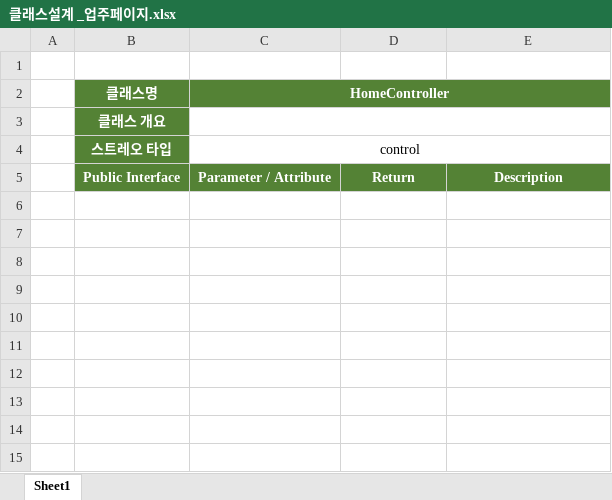
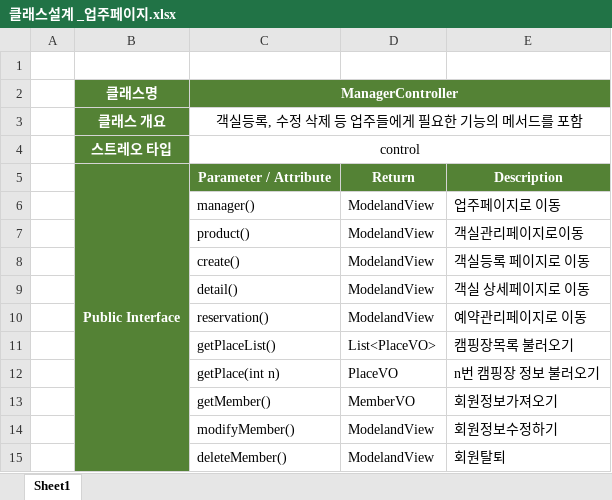
Before and after one commit to Hanbch/TravelHunter_document, an Excel workbook: document files/05_소프트웨어설계/클래스 설계/클래스설계 _업주페이지.xlsx, sheet Sheet1, drawn as a sheet; values as stored, in another font and other column widths than the file's, no borders; the diff names each change by its address in the sheet, - before the commit and + after, or states it on an @@ line.

```diff
--- a/document files/05_소프트웨어설계/클래스 설계/클래스설계 _업주페이지.xlsx (sheet Sheet1)
+++ b/document files/05_소프트웨어설계/클래스 설계/클래스설계 _업주페이지.xlsx (sheet Sheet1)
-C2: HomeController
+C2: ManagerController
-C3 (ManagerController): (empty)
+C3 (ManagerController): 객실등록, 수정 삭제 등 업주들에게 필요한 기능의 메서드를 포함
+B5:B15 merged
+row 6:  |  | manager() | ModelandView | 업주페이지로 이동
+row 7:  |  | product() | ModelandView | 객실관리페이지로이동
+row 8:  |  | create() | ModelandView | 객실등록 페이지로 이동
+row 9:  |  | detail() | ModelandView | 객실 상세페이지로 이동
+row 10:  |  | reservation() | ModelandView | 예약관리페이지로 이동
+row 11:  |  | getPlaceList() | List<PlaceVO> | 캠핑장목록 불러오기
+row 12:  |  | getPlace(int n) | PlaceVO | n번 캠핑장 정보 불러오기
+row 13:  |  | getMember() | MemberVO | 회원정보가져오기
+row 14:  |  | modifyMember() | ModelandView | 회원정보수정하기
+row 15:  |  | deleteMember() | ModelandView | 회원탈퇴
```
Also changed, not shown: document files/05_소프트웨어설계/클래스 설계/클래스설계 _유저페이지.xlsx, 1 other file.
